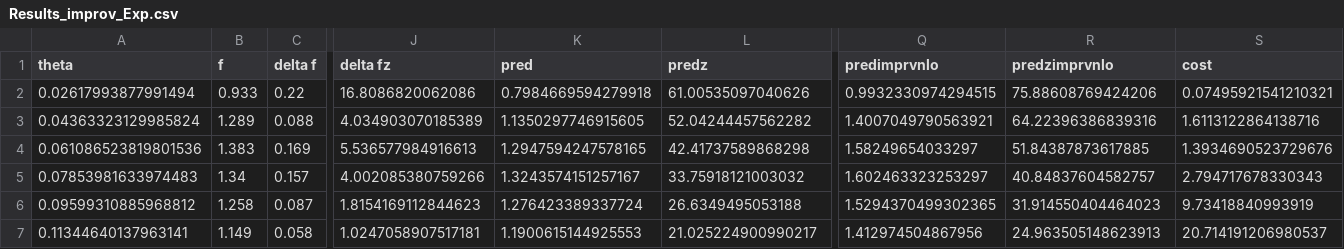
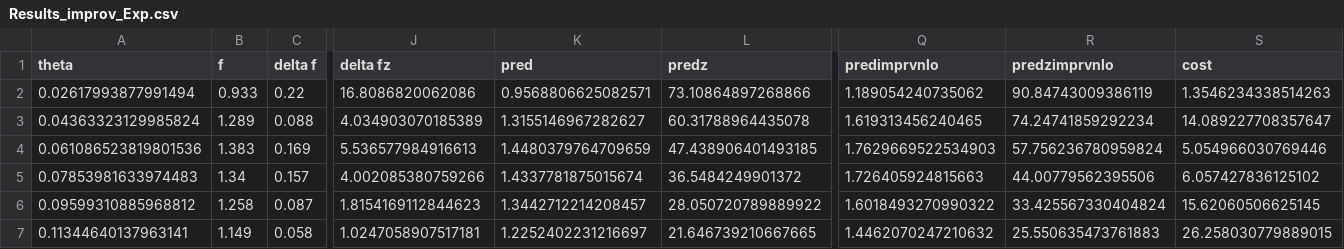
Before and after one commit to yuxunguo/EECDIFF, a CSV file: Output/Results_improv_Exp.csv, drawn as a sheet; only a part is shown, gaps mark what is left out; the diff covers the shown part only; the diff names each change by its address in the sheet, - before the commit and + after, or states it on an @@ line.

```diff
--- a/Output/Results_improv_Exp.csv
+++ b/Output/Results_improv_Exp.csv
-K2 (pred): 0.7984669594279918
+K2 (pred): 0.9568806625082571
-L2 (predz): 61.00535097040626
+L2 (predz): 73.10864897268866
-Q2 (predimprvnlo): 0.9932330974294515
+Q2 (predimprvnlo): 1.189054240735062
-R2 (predzimprvnlo): 75.88608769424206
+R2 (predzimprvnlo): 90.84743009386119
-S2 (cost): 0.07495921541210321
+S2 (cost): 1.3546234338514263
-K3 (pred): 1.1350297746915605
+K3 (pred): 1.3155146967282627
-L3 (predz): 52.04244457562282
+L3 (predz): 60.31788964435078
-Q3 (predimprvnlo): 1.4007049790563921
+Q3 (predimprvnlo): 1.619313456240465
-R3 (predzimprvnlo): 64.22396386839316
+R3 (predzimprvnlo): 74.24741859292234
-S3 (cost): 1.6113122864138716
+S3 (cost): 14.089227708357647
-K4 (pred): 1.2947594247578165
+K4 (pred): 1.4480379764709659
-L4 (predz): 42.41737589868298
+L4 (predz): 47.438906401493185
-Q4 (predimprvnlo): 1.58249654033297
+Q4 (predimprvnlo): 1.7629669522534903
-R4 (predzimprvnlo): 51.84387873617885
+R4 (predzimprvnlo): 57.756236780959824
-S4 (cost): 1.3934690523729676
+S4 (cost): 5.054966030769446
-K5 (pred): 1.3243574151257167
+K5 (pred): 1.4337781875015674
-L5 (predz): 33.75918121003032
+L5 (predz): 36.5484249901372
-Q5 (predimprvnlo): 1.602463323253297
+Q5 (predimprvnlo): 1.726405924815663
-R5 (predzimprvnlo): 40.84837604582757
+R5 (predzimprvnlo): 44.00779562395506
-S5 (cost): 2.794717678330343
+S5 (cost): 6.057427836125102
-K6 (pred): 1.276423389337724
+K6 (pred): 1.3442712214208457
-L6 (predz): 26.6349495053188
+L6 (predz): 28.050720789889922
-Q6 (predimprvnlo): 1.5294370499302365
+Q6 (predimprvnlo): 1.6018493270990322
-R6 (predzimprvnlo): 31.914550404464023
+R6 (predzimprvnlo): 33.425567330404824
-S6 (cost): 9.73418840993919
+S6 (cost): 15.62060506625145
-K7 (pred): 1.1900615144925553
+K7 (pred): 1.2252402231216697
-L7 (predz): 21.025224900990217
+L7 (predz): 21.646739210667665
-Q7 (predimprvnlo): 1.412974504867956
+Q7 (predimprvnlo): 1.4462070247210632
-R7 (predzimprvnlo): 24.963505148623913
+R7 (predzimprvnlo): 25.550635473761883
-S7 (cost): 20.714191206980537
+S7 (cost): 26.258030779889015
```
Also changed, not shown: 130 edited cells elsewhere in this file, Output/Results_improv_Exp2.csv, Output/Results_improv_Sim.csv, 7 other files.
